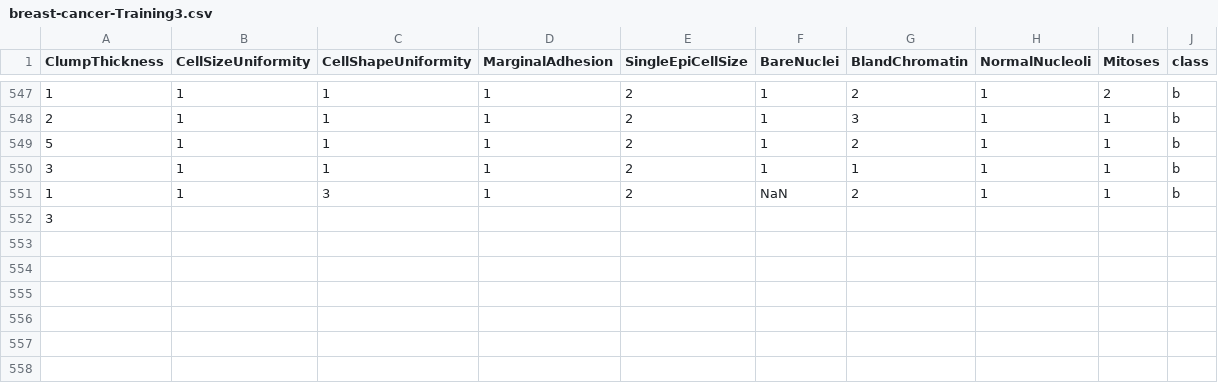
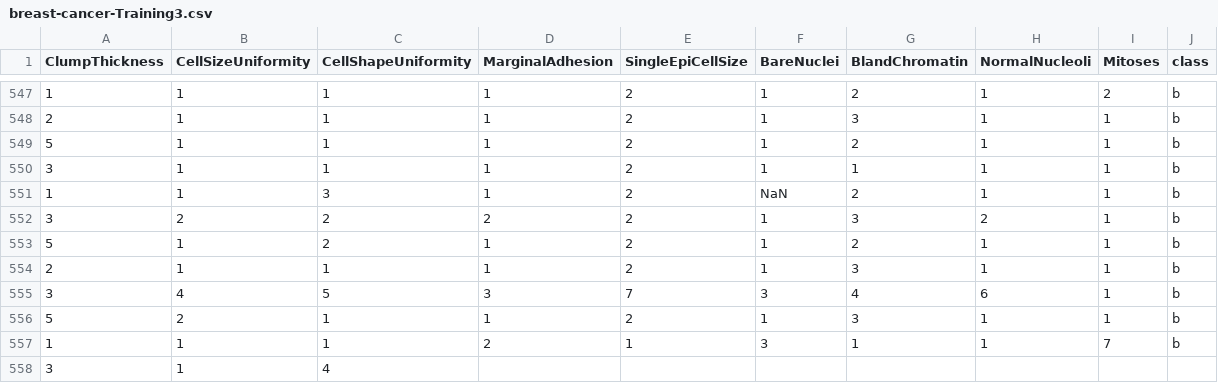
Before and after one commit to FatioSE/Kernel-PCA-DR, a CSV file: datasets/breast-cancer/breast-cancer-Training3.csv, drawn as a sheet; only a part is shown, gaps mark what is left out.

Commit message:
bad commit

```diff
--- a/datasets/breast-cancer/breast-cancer-Training3.csv
+++ b/datasets/breast-cancer/breast-cancer-Training3.csv
@@ -551,2 +551,8 @@ ClumpThickness,CellSizeUniformity,CellShapeUniformity,MarginalAdhesion,SingleEpi
 1,1,3,1,2,NaN,2,1,1,b
-3,
+3,2,2,2,2,1,3,2,1,b
+5,1,2,1,2,1,2,1,1,b
+2,1,1,1,2,1,3,1,1,b
+3,4,5,3,7,3,4,6,1,b
+5,2,1,1,2,1,3,1,1,b
+1,1,1,2,1,3,1,1,7,b
+3,1,4
```
